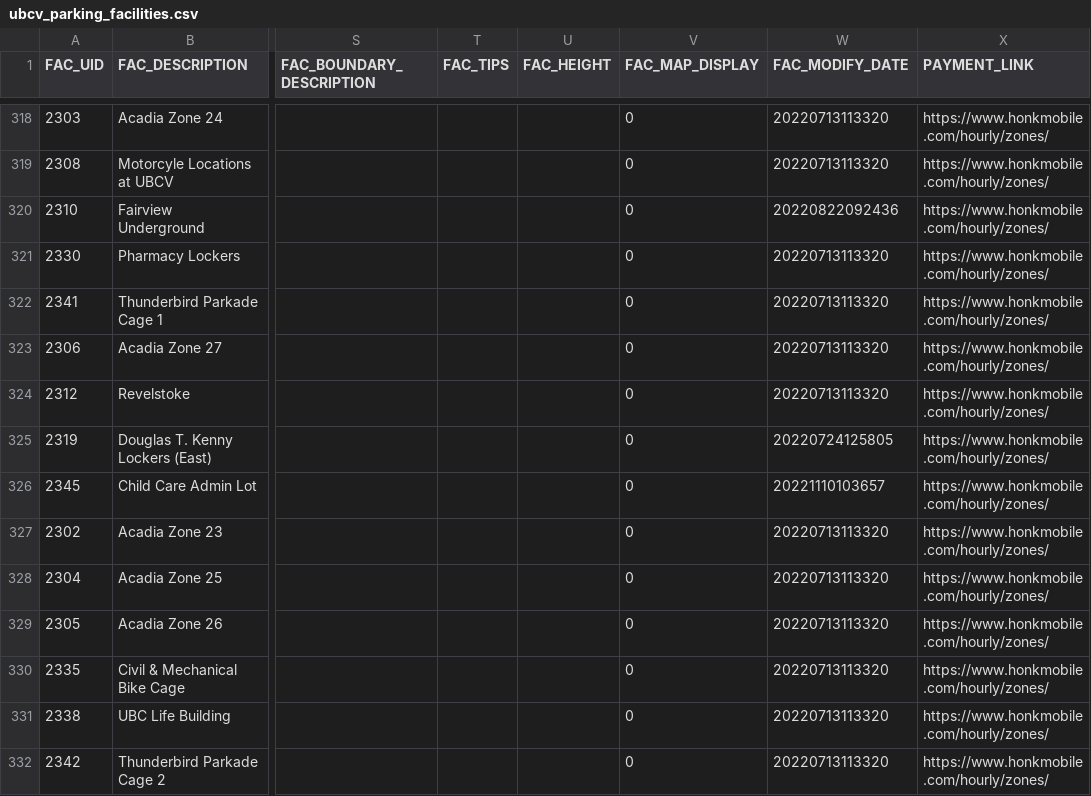
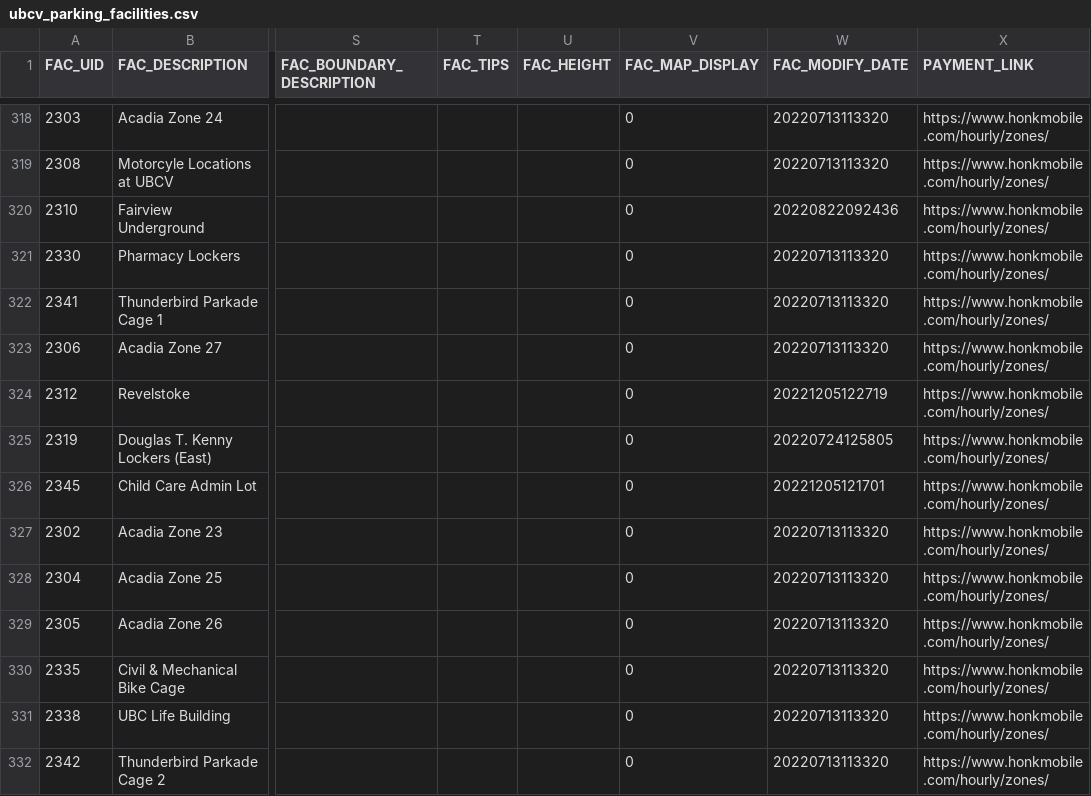
Before and after one commit to UBCGeodata/ubcv-parking, a CSV file: csv/ubcv_parking_facilities.csv, drawn as a sheet; only a part is shown, gaps mark what is left out; the diff names each change by its address in the sheet, - before the commit and + after, or states it on an @@ line.

Commit message:
Auto update

```diff
--- a/csv/ubcv_parking_facilities.csv
+++ b/csv/ubcv_parking_facilities.csv
-W324 (FAC_MODIFY_DATE): 20220713113320
+W324 (FAC_MODIFY_DATE): 20221205122719
-W326 (FAC_MODIFY_DATE): 20221110103657
+W326 (FAC_MODIFY_DATE): 20221205121701
```
